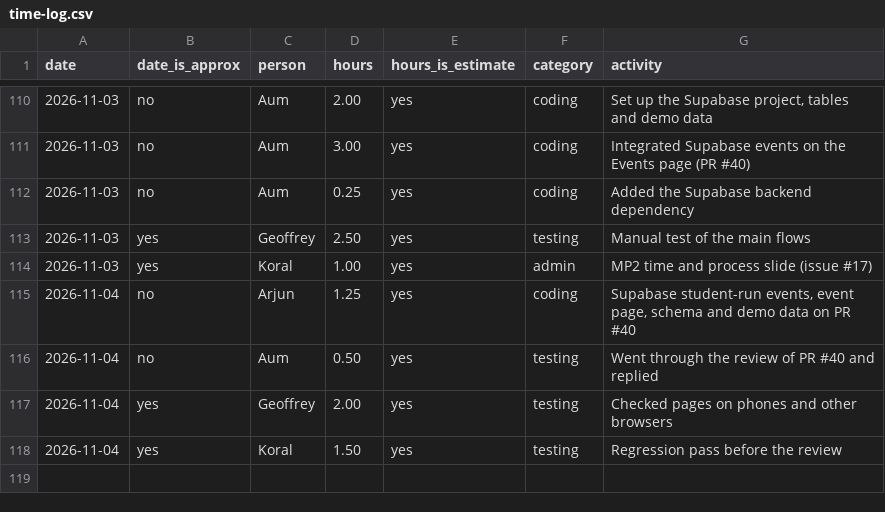
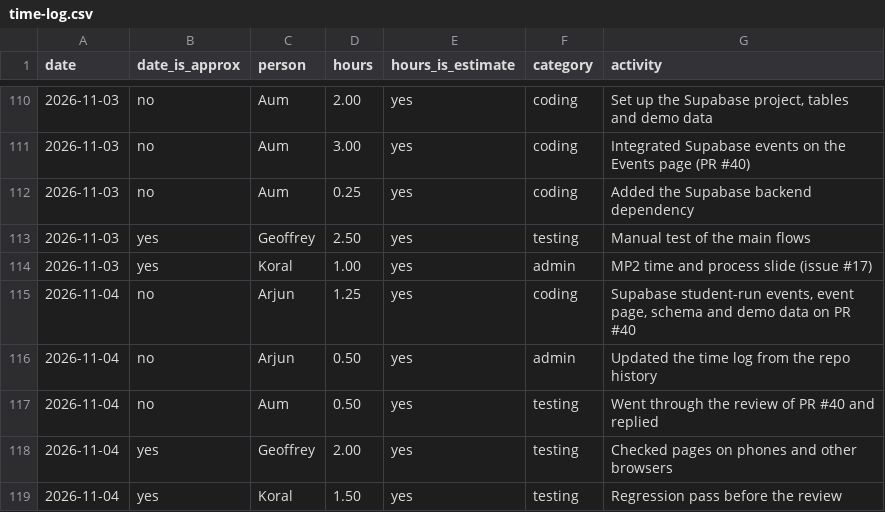
Before and after one commit to Bhuvneshn/fydp-project, a CSV file: time-log/time-log.csv, drawn as a sheet; only a part is shown, gaps mark what is left out.

Commit message:
Log the time log update

```diff
--- a/time-log/time-log.csv
+++ b/time-log/time-log.csv
@@ -115,2 +115,3 @@ date,date_is_approx,person,hours,hours_is_estimate,category,activity
 2026-11-04,no,Arjun,1.25,yes,coding,"Supabase student-run events, event page, schema and demo data on PR #40"
+2026-11-04,no,Arjun,0.50,yes,admin,Updated the time log from the repo history
 2026-11-04,no,Aum,0.50,yes,testing,Went through the review of PR #40 and replied
```
